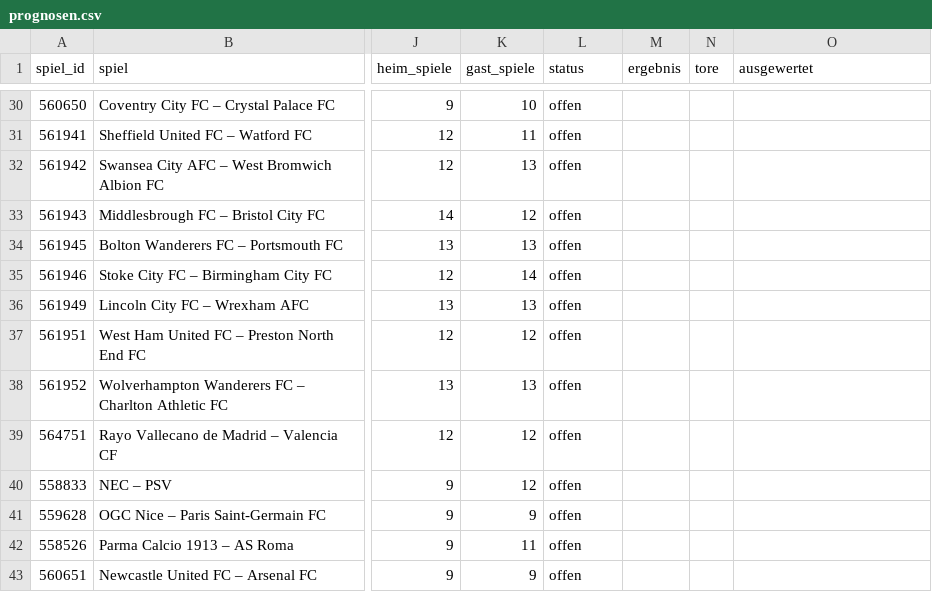
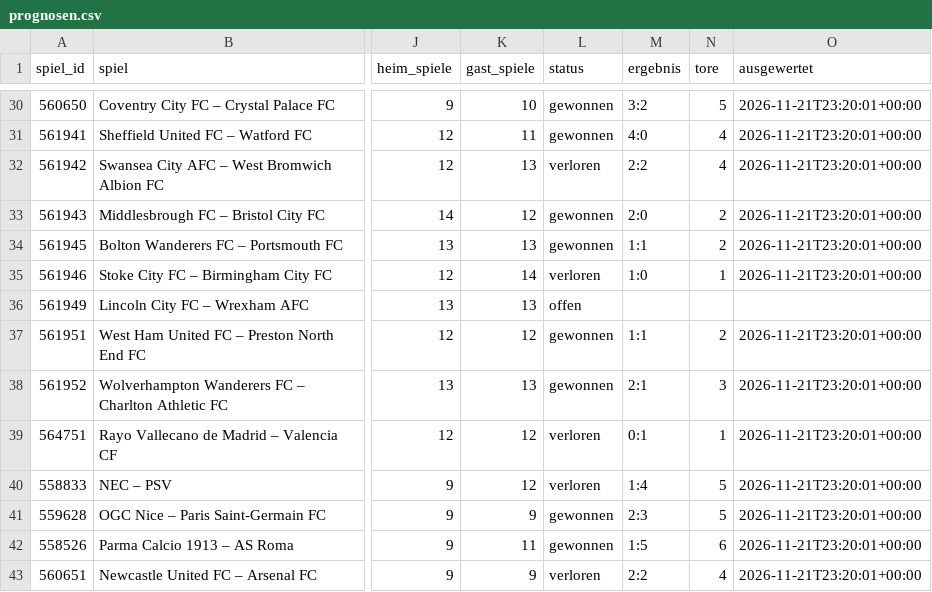
Before and after one commit to saschaklein1973/matchiq-web, a CSV file: prognosen.csv, drawn as a sheet; only a part is shown, gaps mark what is left out; the diff covers the shown part only; the diff names each change by its address in the sheet, - before the commit and + after, or states it on an @@ line.

```diff
--- a/prognosen.csv
+++ b/prognosen.csv
-L30:L31 (status): offen
+L30:L31 (status): gewonnen
-M30 (ergebnis): (empty)
+M30 (ergebnis): 3:2
-N30 (tore): (empty)
+N30 (tore): 5
-O30:O35 (ausgewertet): (empty)
+O30:O35 (ausgewertet): 2026-11-21T23:20:01+00:00
-M31 (ergebnis): (empty)
+M31 (ergebnis): 4:0
-N31:N32 (tore): (empty)
+N31:N32 (tore): 4
-L32 (status): offen
+L32 (status): verloren
-M32 (ergebnis): (empty)
+M32 (ergebnis): 2:2
-L33:L34 (status): offen
+L33:L34 (status): gewonnen
-M33 (ergebnis): (empty)
+M33 (ergebnis): 2:0
-N33:N34 (tore): (empty)
+N33:N34 (tore): 2
-M34 (ergebnis): (empty)
+M34 (ergebnis): 1:1
-L35 (status): offen
+L35 (status): verloren
-M35 (ergebnis): (empty)
+M35 (ergebnis): 1:0
-N35 (tore): (empty)
+N35 (tore): 1
-L37:L38 (status): offen
+L37:L38 (status): gewonnen
-M37 (ergebnis): (empty)
+M37 (ergebnis): 1:1
-N37 (tore): (empty)
+N37 (tore): 2
-O37:O43 (ausgewertet): (empty)
+O37:O43 (ausgewertet): 2026-11-21T23:20:01+00:00
-M38 (ergebnis): (empty)
+M38 (ergebnis): 2:1
-N38 (tore): (empty)
+N38 (tore): 3
-L39:L40 (status): offen
+L39:L40 (status): verloren
-M39 (ergebnis): (empty)
+M39 (ergebnis): 0:1
-N39 (tore): (empty)
+N39 (tore): 1
-M40 (ergebnis): (empty)
+M40 (ergebnis): 1:4
-N40:N41 (tore): (empty)
+N40:N41 (tore): 5
-L41:L42 (status): offen
+L41:L42 (status): gewonnen
-M41 (ergebnis): (empty)
+M41 (ergebnis): 2:3
-M42 (ergebnis): (empty)
+M42 (ergebnis): 1:5
-N42 (tore): (empty)
+N42 (tore): 6
-L43 (status): offen
+L43 (status): verloren
-M43 (ergebnis): (empty)
+M43 (ergebnis): 2:2
-N43 (tore): (empty)
+N43 (tore): 4
```
Also changed, not shown: 120 edited cells elsewhere in this file, 2 other files.
